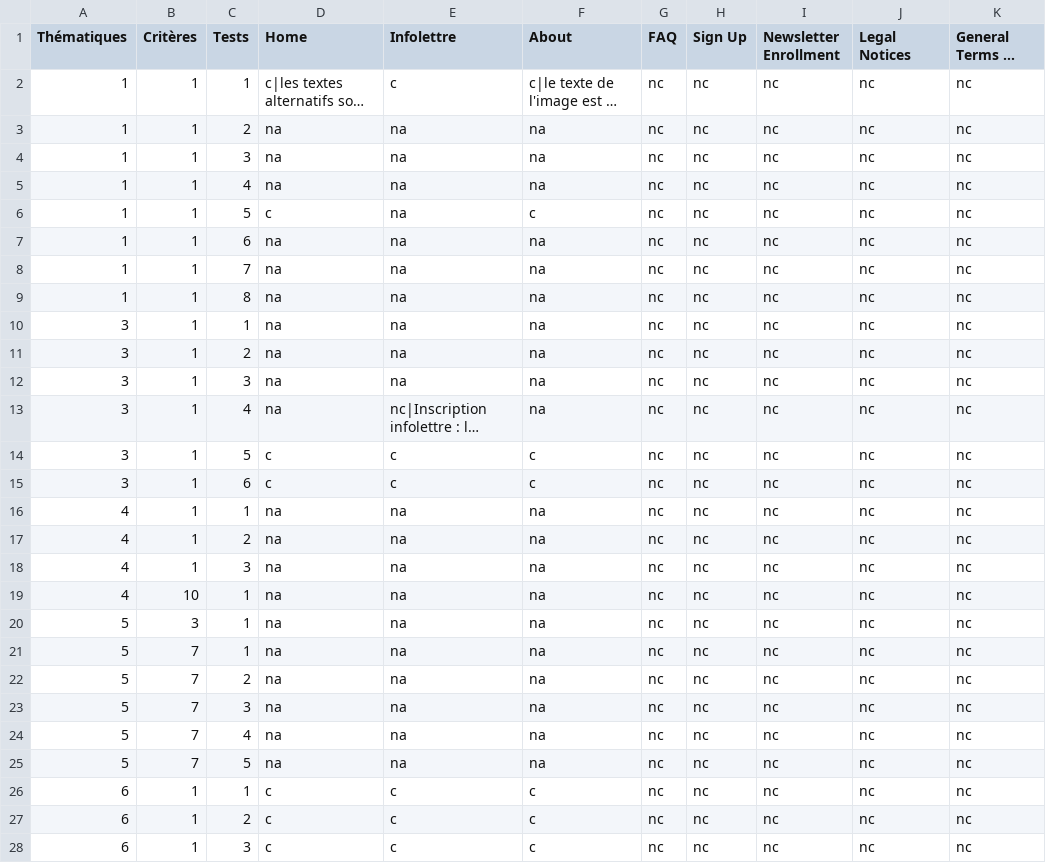
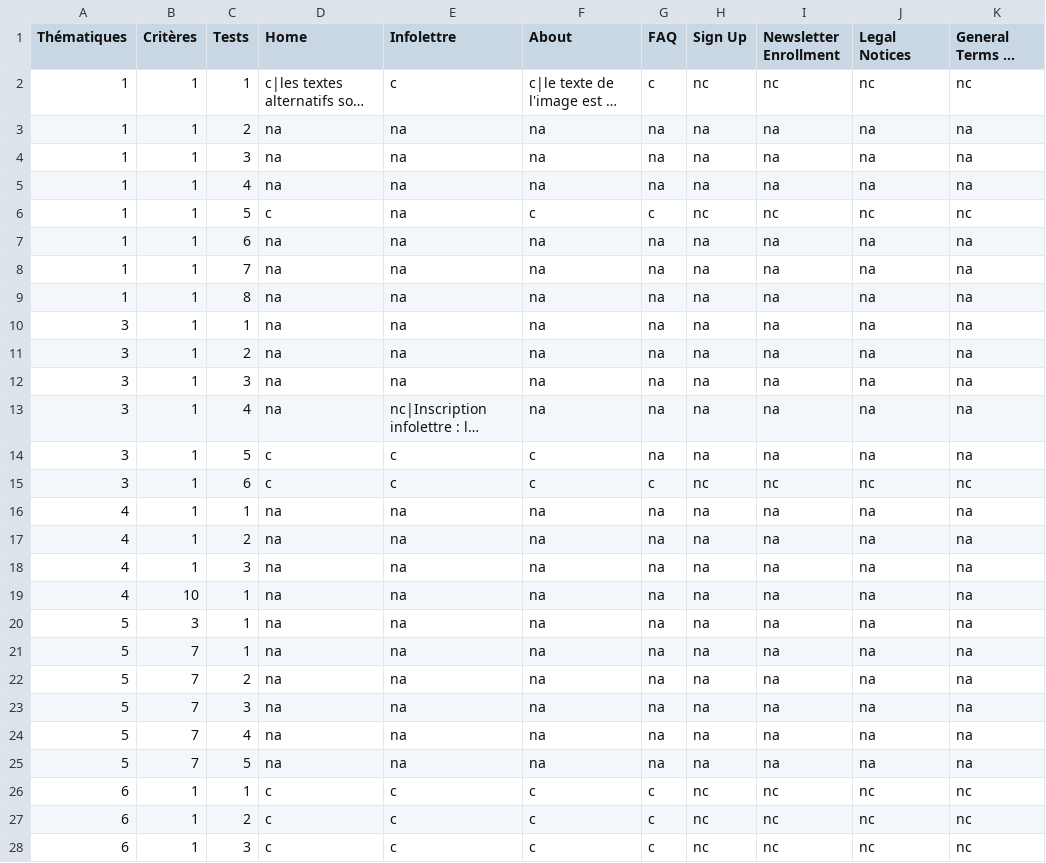
Before and after one commit to iroco-co/audits-frago, a CSV file: content/audits/iroco-landing/accessibility/2023-11-27.csv, drawn as a sheet; only a part is shown; long unchanged cells end in …; the diff covers the shown part only; the diff names each change by its address in the sheet, - before the commit and + after, or states it on an @@ line.

Commit message:
chore: a11y update 27/11 audit add FAQ page #3

```diff
--- a/content/audits/iroco-landing/accessibility/2023-11-27.csv
+++ b/content/audits/iroco-landing/accessibility/2023-11-27.csv
-G2 (FAQ): nc
+G2 (FAQ): c
-G3:G5 (FAQ): nc
+G3:G5 (FAQ): na
-H3:H5 (Sign Up): nc
+H3:H5 (Sign Up): na
-I3:I5 (Newsletter Enrollment): nc
+I3:I5 (Newsletter Enrollment): na
-J3:J5 (Legal Notices): nc
+J3:J5 (Legal Notices): na
-K3:K5 (General Terms of Sale): nc
+K3:K5 (General Terms of Sale): na
-G6 (FAQ): nc
+G6 (FAQ): c
-G7:G14 (FAQ): nc
+G7:G14 (FAQ): na
-H7:H14 (Sign Up): nc
+H7:H14 (Sign Up): na
-I7:I14 (Newsletter Enrollment): nc
+I7:I14 (Newsletter Enrollment): na
-J7:J14 (Legal Notices): nc
+J7:J14 (Legal Notices): na
-K7:K14 (General Terms of Sale): nc
+K7:K14 (General Terms of Sale): na
-G15 (FAQ): nc
+G15 (FAQ): c
-G16:G25 (FAQ): nc
+G16:G25 (FAQ): na
-H16:H25 (Sign Up): nc
+H16:H25 (Sign Up): na
-I16:I25 (Newsletter Enrollment): nc
+I16:I25 (Newsletter Enrollment): na
-J16:J25 (Legal Notices): nc
+J16:J25 (Legal Notices): na
-K16:K25 (General Terms of Sale): nc
+K16:K25 (General Terms of Sale): na
-G26:G28 (FAQ): nc
+G26:G28 (FAQ): c
```
Also changed, not shown: 24 edited cells elsewhere in this file.
